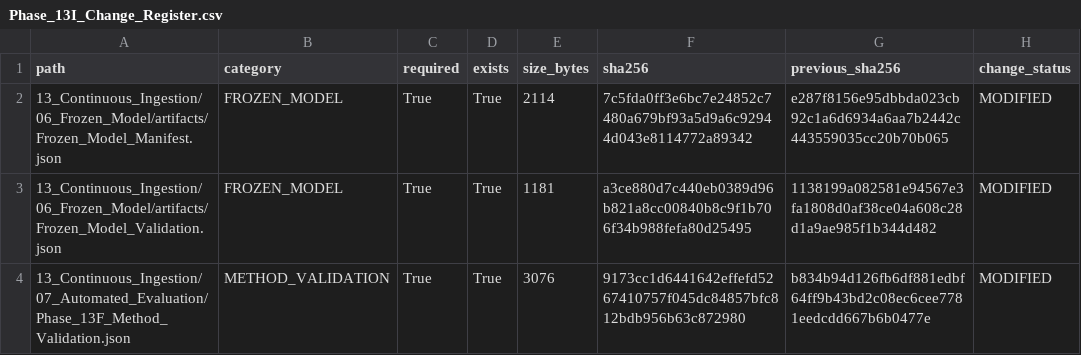
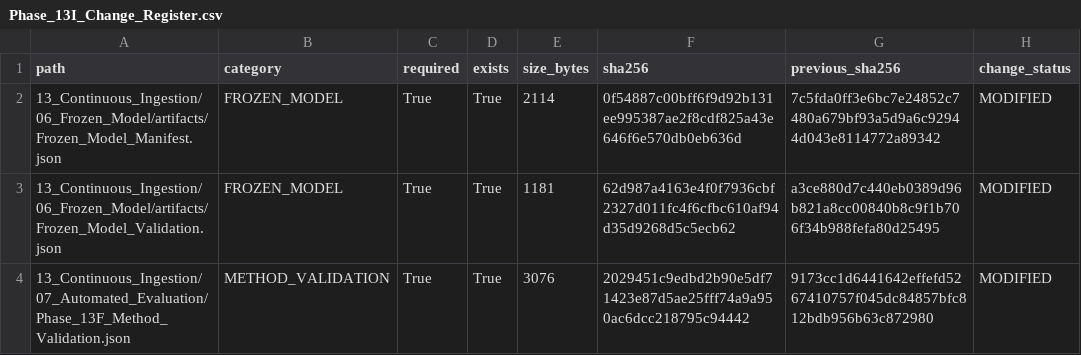
Before and after one commit to Rahul787-ai/Semiconductor-Credit-Risk-ML-main, a CSV file: 13_Continuous_Ingestion/08_Governance/Phase_13I_Change_Register.csv, drawn as a sheet.

```diff
--- a/13_Continuous_Ingestion/08_Governance/Phase_13I_Change_Register.csv
+++ b/13_Continuous_Ingestion/08_Governance/Phase_13I_Change_Register.csv
@@ -1,4 +1,4 @@
 path,category,required,exists,size_bytes,sha256,previous_sha256,change_status
-13_Continuous_Ingestion/06_Frozen_Model/artifacts/Frozen_Model_Manifest.json,FROZEN_MODEL,True,True,2114,7c5fda0ff3e6bc7e24852c7480a679bf93a5d9a6c92944d043e8114772a89342,e287f8156e95dbbda023cb92c1a6d6934a6aa7b2442c443559035cc20b70b065,MODIFIED
-13_Continuous_Ingestion/06_Frozen_Model/artifacts/Frozen_Model_Validation.json,FROZEN_MODEL,True,True,1181,a3ce880d7c440eb0389d96b821a8cc00840b8c9f1b706f34b988fefa80d25495,1138199a082581e94567e3fa1808d0af38ce04a608c28d1a9ae985f1b344d482,MODIFIED
-13_Continuous_Ingestion/07_Automated_Evaluation/Phase_13F_Method_Validation.json,METHOD_VALIDATION,True,True,3076,9173cc1d6441642effefd5267410757f045dc84857bfc812bdb956b63c872980,b834b94d126fb6df881edbf64ff9b43bd2c08ec6cee7781eedcdd667b6b0477e,MODIFIED
+13_Continuous_Ingestion/06_Frozen_Model/artifacts/Frozen_Model_Manifest.json,FROZEN_MODEL,True,True,2114,0f54887c00bff6f9d92b131ee995387ae2f8cdf825a43e646f6e570db0eb636d,7c5fda0ff3e6bc7e24852c7480a679bf93a5d9a6c92944d043e8114772a89342,MODIFIED
+13_Continuous_Ingestion/06_Frozen_Model/artifacts/Frozen_Model_Validation.json,FROZEN_MODEL,True,True,1181,62d987a4163e4f0f7936cbf2327d011fc4f6cfbc610af94d35d9268d5c5ecb62,a3ce880d7c440eb0389d96b821a8cc00840b8c9f1b706f34b988fefa80d25495,MODIFIED
+13_Continuous_Ingestion/07_Automated_Evaluation/Phase_13F_Method_Validation.json,METHOD_VALIDATION,True,True,3076,2029451c9edbd2b90e5df71423e87d5ae25fff74a9a950ac6dcc218795c94442,9173cc1d6441642effefd5267410757f045dc84857bfc812bdb956b63c872980,MODIFIED
```
Also changed, not shown: 13_Continuous_Ingestion/08_Governance/Phase_13I_Artifact_Hashes.csv, 10 other files.
